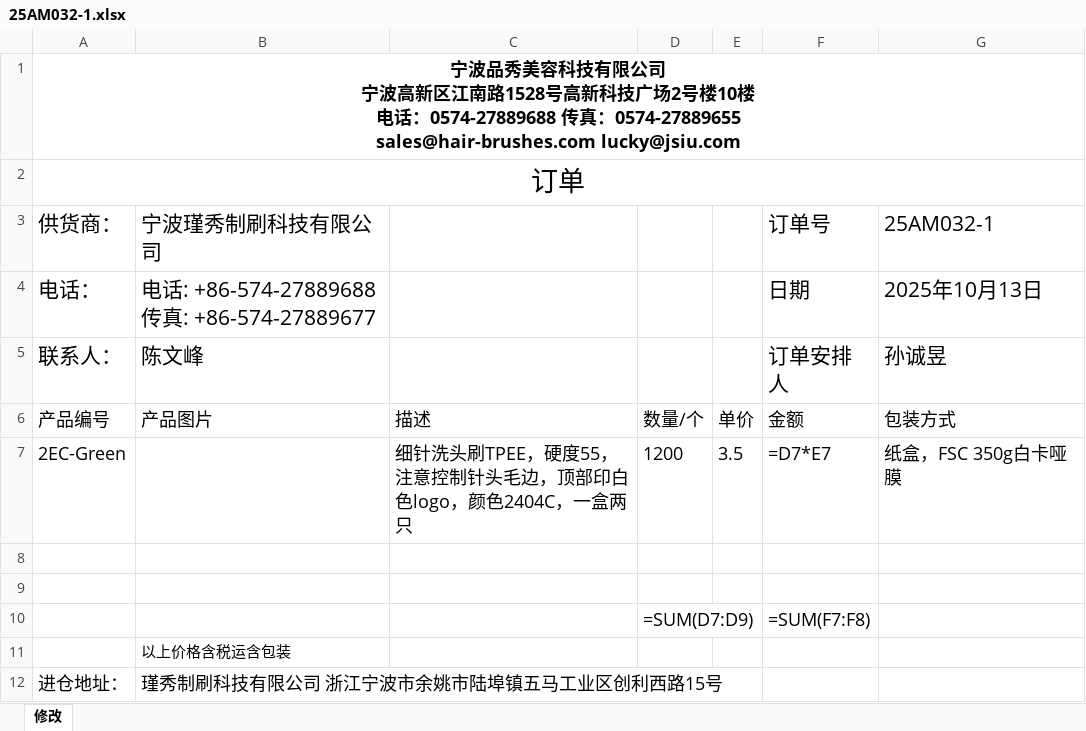
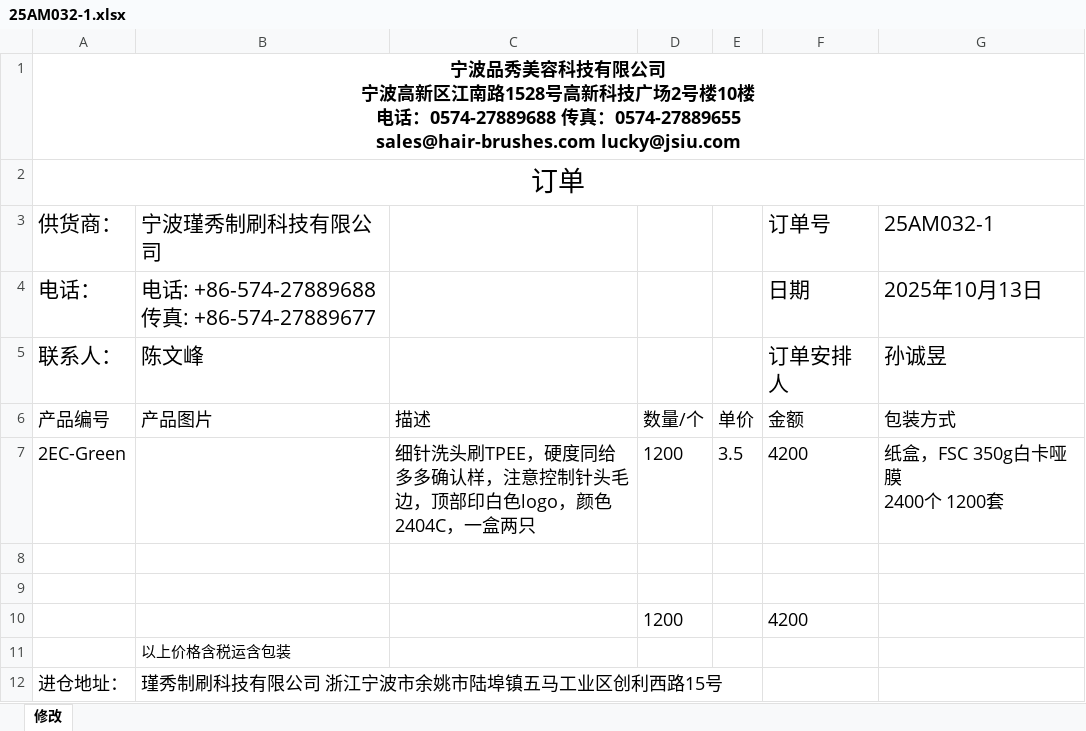
Before and after one commit to csun10/amazon_order, an Excel workbook: order_generation/PO_excel_export/25AM032-1.xlsx, sheet 修改, drawn as a sheet; only a part is shown; values as stored, in another font and other column widths than the file's, no borders; formulas without a stored value are shown as written; charts and pictures not drawn; removed rows and columns are numbered as before the commit, all else as after; ↵ is a line break in a cell; the diff names each change by its address in the sheet, - before the commit and + after, or states it on an @@ line.

```diff
--- a/order_generation/PO_excel_export/25AM032-1.xlsx (sheet 修改)
+++ b/order_generation/PO_excel_export/25AM032-1.xlsx (sheet 修改)
-C7: …TPEE，硬度55，注意控…
+C7: …TPEE，硬度同给多多确认样，注意控…
-F7 (订单号): =D7*E7
+F7 (订单号): 4200
-G7 (25AM032-1): 纸盒，FSC 350g白卡哑膜
+G7 (25AM032-1): 纸盒，FSC 350g白卡哑膜 ↵ 2400个 1200套
-row 10:  |  |  | =SUM(D7:D9) |  | =SUM(F7:F8)
+row 10:  |  |  | 1200 |  | 4200
```
Also changed, not shown: charts or pictures, order_generation/PO_excel_export/25AM031-1.xlsx, 56 other files.
